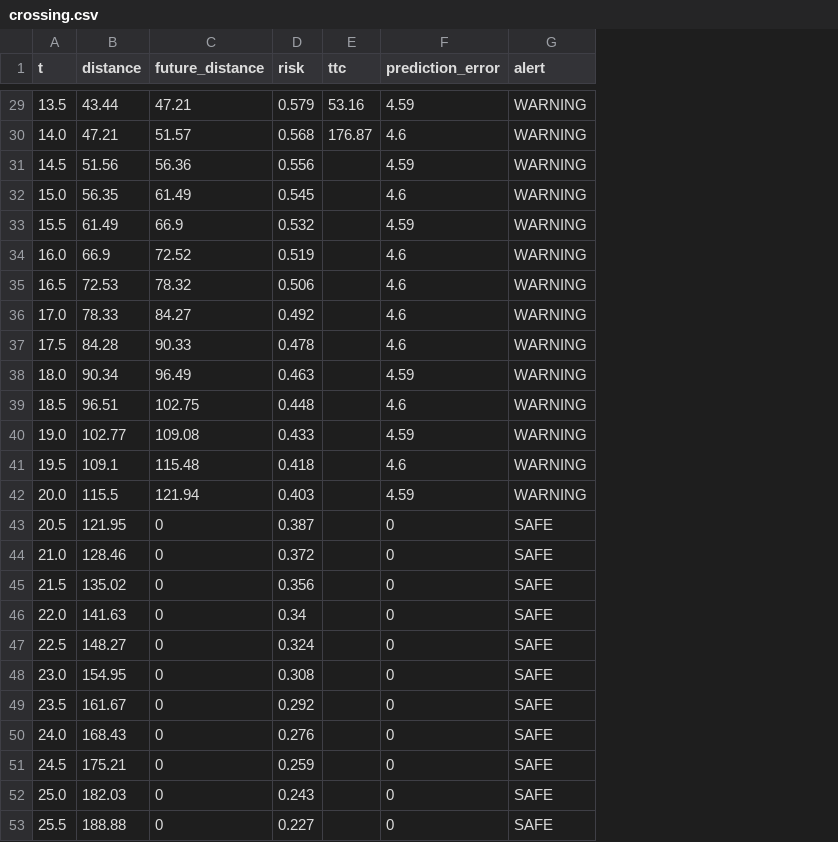
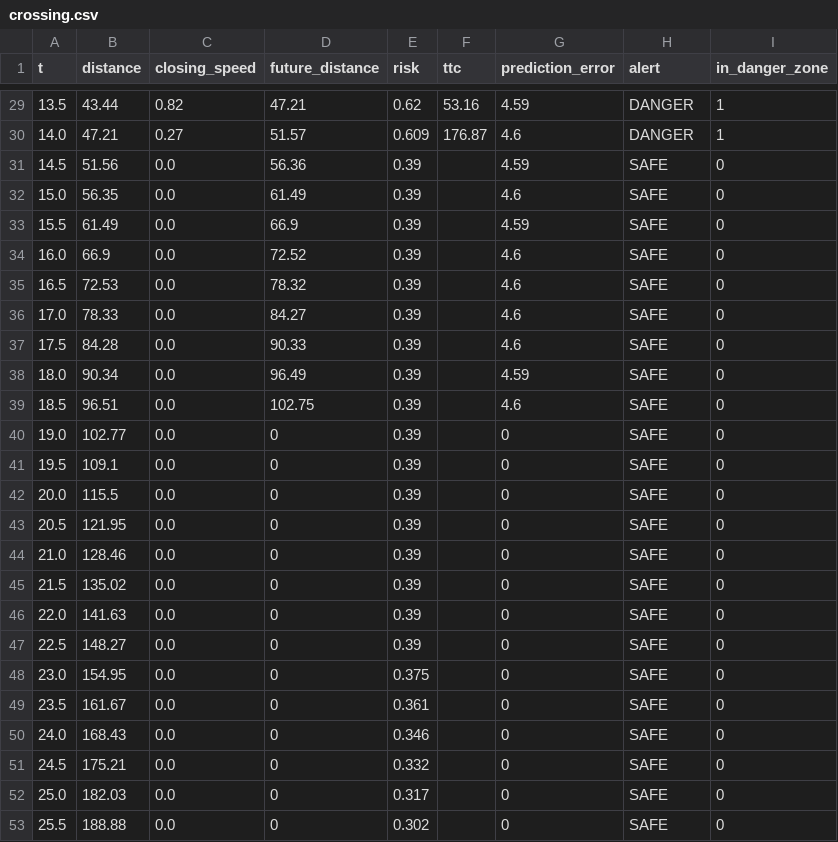
Before and after one commit to KARTHIKKJ369/backwater_collision_avoidance, a CSV file: backwater-boat/results/crossing.csv, drawn as a sheet; only a part is shown, gaps mark what is left out; addresses are those after the commit; the diff covers the shown part only; the diff names each change by its address in the sheet, - before the commit and + after, or states it on an @@ line.

```diff
--- a/backwater-boat/results/crossing.csv
+++ b/backwater-boat/results/crossing.csv
+column C (closing_speed), rows 29-53: 0.82 | 0.27 | 0.0 | 0.0 | 0.0 | 0.0 | 0.0 | 0.0 | 0.0 | 0.0 | 0.0 | 0.0 | 0.0 | 0.0 | 0.0 | 0.0 | 0.0 | 0.0 | 0.0 | 0.0 | 0.0 | 0.0 | 0.0 | 0.0 | 0.0
+column I (in_danger_zone), rows 29-53: 1 | 1 | 0 | 0 | 0 | 0 | 0 | 0 | 0 | 0 | 0 | 0 | 0 | 0 | 0 | 0 | 0 | 0 | 0 | 0 | 0 | 0 | 0 | 0 | 0
-E29 (risk): 0.579
+E29 (risk): 0.62
-H29:H30 (alert): WARNING
+H29:H30 (alert): DANGER
-E30 (risk): 0.568
+E30 (risk): 0.609
-E31 (risk): 0.556
+E31 (risk): 0.39
-H31:H42 (alert): WARNING
+H31:H42 (alert): SAFE
-E32 (risk): 0.545
+E32 (risk): 0.39
-E33 (risk): 0.532
+E33 (risk): 0.39
-E34 (risk): 0.519
+E34 (risk): 0.39
-E35 (risk): 0.506
+E35 (risk): 0.39
-E36 (risk): 0.492
+E36 (risk): 0.39
-E37 (risk): 0.478
+E37 (risk): 0.39
-E38 (risk): 0.463
+E38 (risk): 0.39
-E39 (risk): 0.448
+E39 (risk): 0.39
-D40 (future_distance): 109.08
+D40 (future_distance): 0
-E40 (risk): 0.433
+E40 (risk): 0.39
-G40 (prediction_error): 4.59
+G40 (prediction_error): 0
-D41 (future_distance): 115.48
+D41 (future_distance): 0
-E41 (risk): 0.418
+E41 (risk): 0.39
-G41 (prediction_error): 4.6
+G41 (prediction_error): 0
-D42 (future_distance): 121.94
+D42 (future_distance): 0
-E42 (risk): 0.403
+E42 (risk): 0.39
-G42 (prediction_error): 4.59
+G42 (prediction_error): 0
-E43 (risk): 0.387
+E43 (risk): 0.39
-E44 (risk): 0.372
+E44 (risk): 0.39
-E45 (risk): 0.356
+E45 (risk): 0.39
-E46 (risk): 0.34
+E46 (risk): 0.39
-E47 (risk): 0.324
+E47 (risk): 0.39
-E48 (risk): 0.308
+E48 (risk): 0.375
-E49 (risk): 0.292
+E49 (risk): 0.361
-E50 (risk): 0.276
+E50 (risk): 0.346
-E51 (risk): 0.259
+E51 (risk): 0.332
-E52 (risk): 0.243
+E52 (risk): 0.317
-E53 (risk): 0.227
+E53 (risk): 0.302
```
Also changed, not shown: 59 edited cells elsewhere in this file, backwater-boat/results/blind_turn.csv, backwater-boat/results/evaluation.csv, 11 other files.
